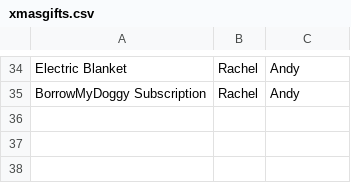
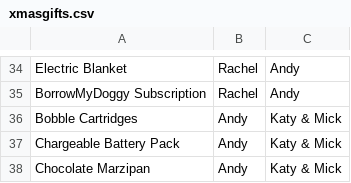
Before and after one commit to andyg72/xmas-gifts, a CSV file: xmasgifts.csv, drawn as a sheet; only a part is shown, gaps mark what is left out; the diff names each change by its address in the sheet, - before the commit and + after, or states it on an @@ line.

Commit message:
more gifts

```diff
--- a/xmasgifts.csv
+++ b/xmasgifts.csv
+row 36: Bobble Cartridges | Andy | Katy & Mick
+row 37: Chargeable Battery Pack | Andy | Katy & Mick
+row 38: Chocolate Marzipan | Andy | Katy & Mick
```
